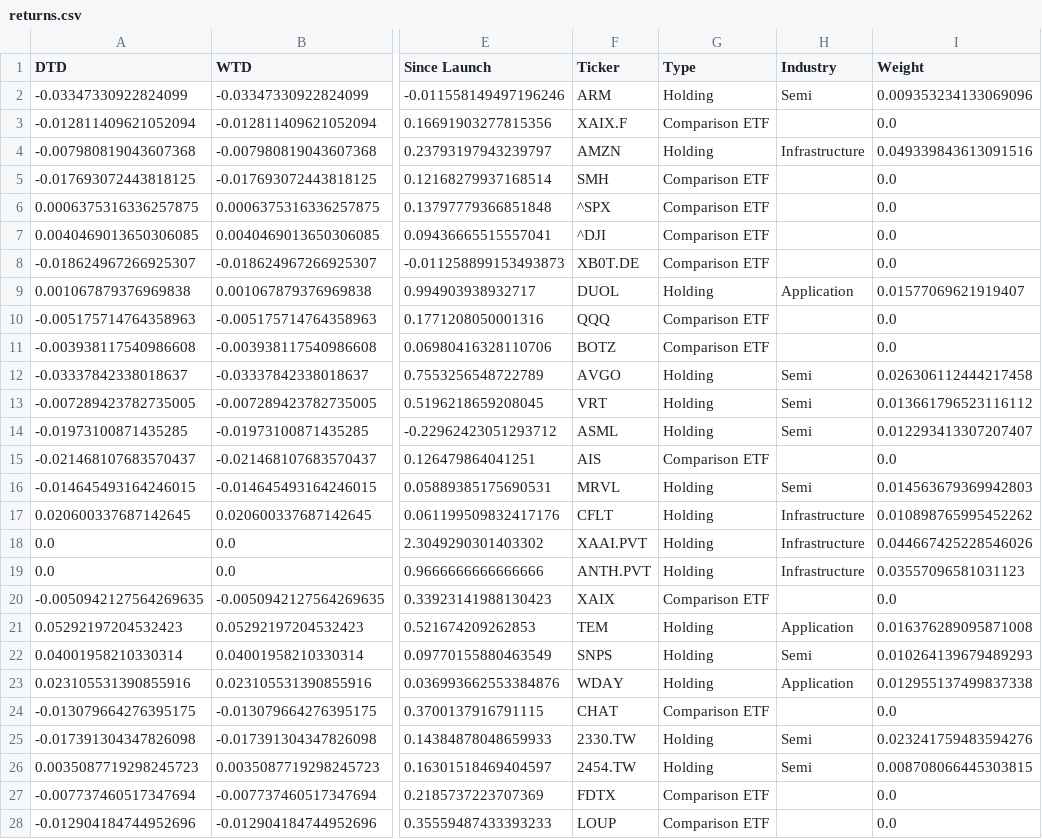
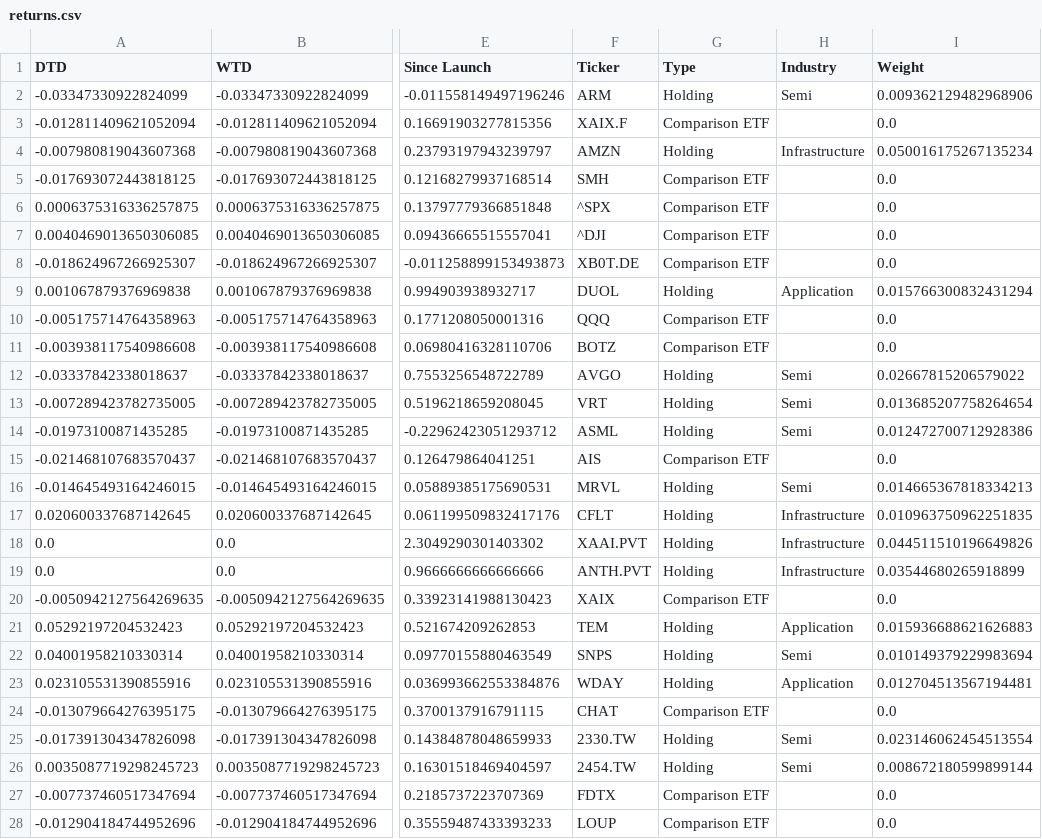
Before and after one commit to Simondjy/agix-fund-monitor-v3, a CSV file: processed_data/returns.csv, drawn as a sheet; only a part is shown, gaps mark what is left out; the diff covers the shown part only; the diff names each change by its address in the sheet, - before the commit and + after, or states it on an @@ line.

```diff
--- a/processed_data/returns.csv
+++ b/processed_data/returns.csv
-I2 (Weight): 0.009353234133069096
+I2 (Weight): 0.009362129482968906
-I4 (Weight): 0.049339843613091516
+I4 (Weight): 0.050016175267135234
-I9 (Weight): 0.01577069621919407
+I9 (Weight): 0.015766300832431294
-I12 (Weight): 0.026306112444217458
+I12 (Weight): 0.02667815206579022
-I13 (Weight): 0.013661796523116112
+I13 (Weight): 0.013685207758264654
-I14 (Weight): 0.012293413307207407
+I14 (Weight): 0.012472700712928386
-I16 (Weight): 0.014563679369942803
+I16 (Weight): 0.014665367818334213
-I17 (Weight): 0.010898765995452262
+I17 (Weight): 0.010963750962251835
-I18 (Weight): 0.044667425228546026
+I18 (Weight): 0.044511510196649826
-I19 (Weight): 0.03557096581031123
+I19 (Weight): 0.03544680265918899
-I21 (Weight): 0.016376289095871008
+I21 (Weight): 0.015936688621626883
-I22 (Weight): 0.010264139679489293
+I22 (Weight): 0.010149379229983694
-I23 (Weight): 0.012955137499837338
+I23 (Weight): 0.012704513567194481
-I25 (Weight): 0.023241759483594276
+I25 (Weight): 0.023146062454513554
-I26 (Weight): 0.008708066445303815
+I26 (Weight): 0.008672180599899144
```
Also changed, not shown: 31 edited cells elsewhere in this file, processed_data/holdings_sectorAnalysis.csv, processed_data/risk_metrics.csv, 15 other files.
